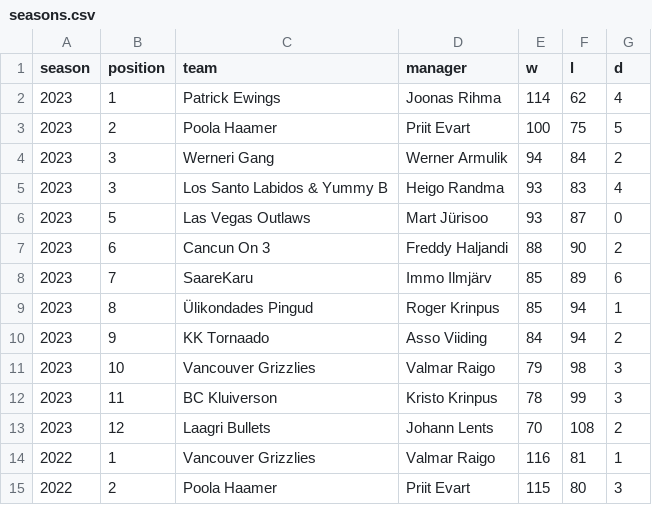
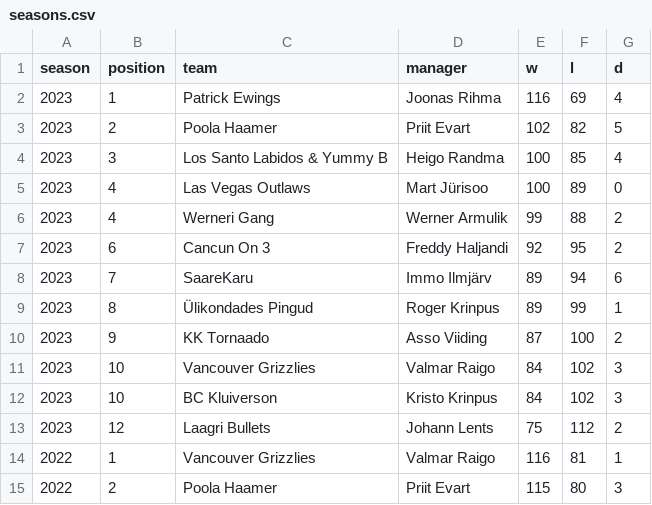
Before and after one commit to martj42/nba_fantasy, a CSV file: seasons.csv, drawn as a sheet; only a part is shown.

```diff
--- a/seasons.csv
+++ b/seasons.csv
@@ -1,14 +1,14 @@
 season,position,team,manager,w,l,d
-2023,1,Patrick Ewings,Joonas Rihma,114,62,4
-2023,2,Poola Haamer,Priit Evart,100,75,5
-2023,3,Werneri Gang,Werner Armulik,94,84,2
-2023,3,Los Santo Labidos & Yummy B,Heigo Randma,93,83,4
-2023,5,Las Vegas Outlaws,Mart Jürisoo,93,87,0
-2023,6,Cancun On 3,Freddy Haljandi,88,90,2
-2023,7,SaareKaru,Immo Ilmjärv,85,89,6
-2023,8,Ülikondades Pingud,Roger Krinpus,85,94,1
-2023,9,KK Tornaado,Asso Viiding,84,94,2
-2023,10,Vancouver Grizzlies,Valmar Raigo,79,98,3
-2023,11,BC Kluiverson,Kristo Krinpus,78,99,3
-2023,12,Laagri Bullets,Johann Lents,70,108,2
+2023,1,Patrick Ewings,Joonas Rihma,116,69,4
+2023,2,Poola Haamer,Priit Evart,102,82,5
+2023,3,Los Santo Labidos & Yummy B,Heigo Randma,100,85,4
+2023,4,Las Vegas Outlaws,Mart Jürisoo,100,89,0
+2023,4,Werneri Gang,Werner Armulik,99,88,2
+2023,6,Cancun On 3,Freddy Haljandi,92,95,2
+2023,7,SaareKaru,Immo Ilmjärv,89,94,6
+2023,8,Ülikondades Pingud,Roger Krinpus,89,99,1
+2023,9,KK Tornaado,Asso Viiding,87,100,2
+2023,10,Vancouver Grizzlies,Valmar Raigo,84,102,3
+2023,10,BC Kluiverson,Kristo Krinpus,84,102,3
+2023,12,Laagri Bullets,Johann Lents,75,112,2
 2022,1,Vancouver Grizzlies,Valmar Raigo,116,81,1
```
Also changed, not shown: 3 other files.
